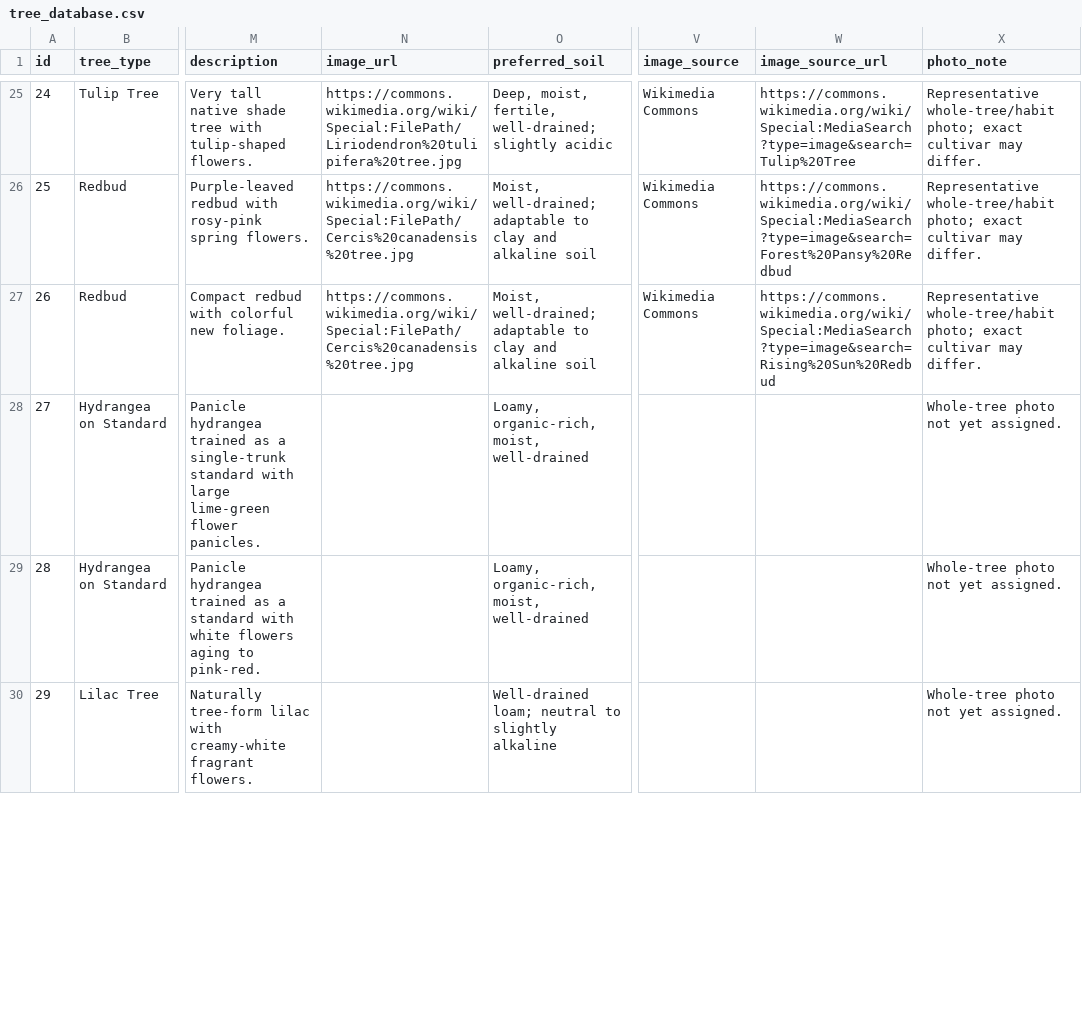
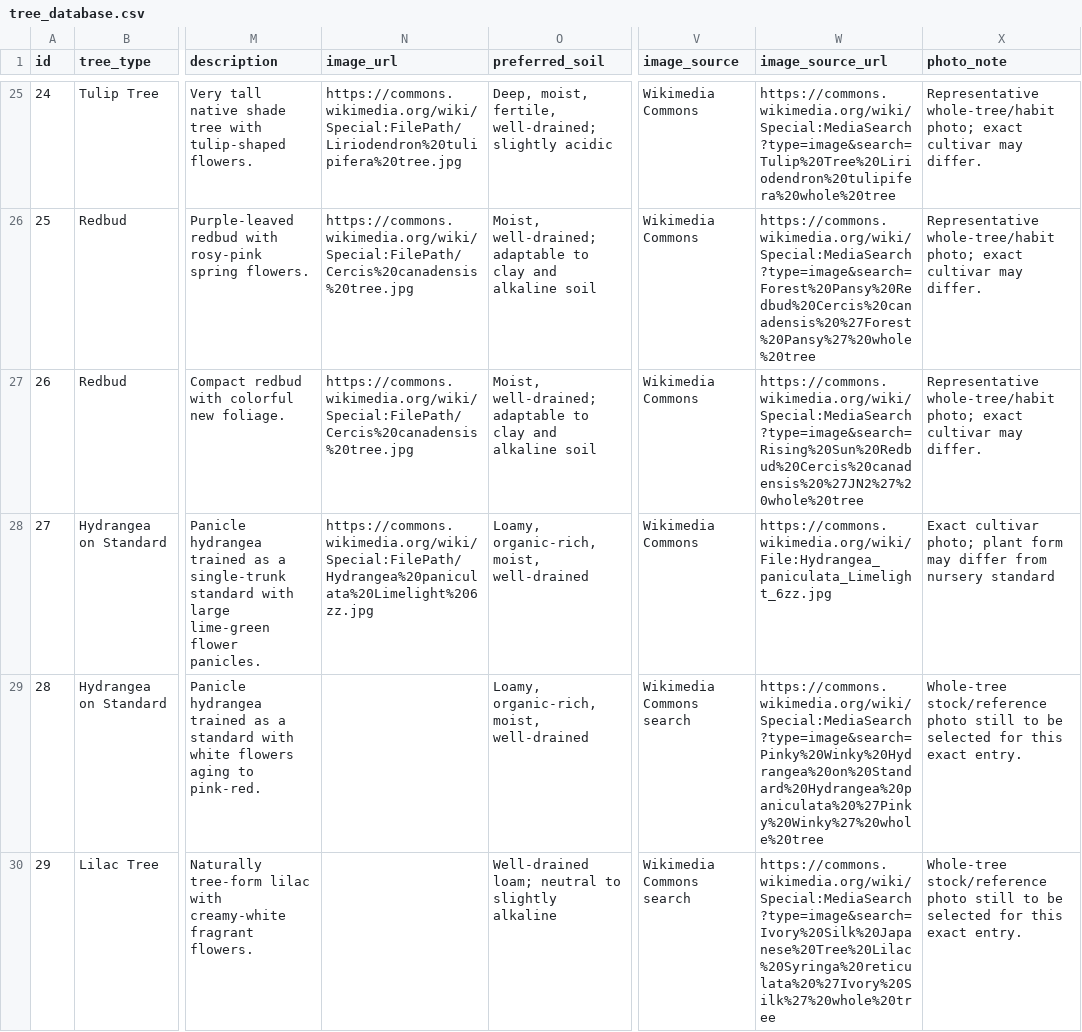
Before and after one commit to damidau923-hub/wiegands-tree-selector, a CSV file: tree_database.csv, drawn as a sheet; only a part is shown, gaps mark what is left out; the diff covers the shown part only; the diff names each change by its address in the sheet, - before the commit and + after, or states it on an @@ line.

```diff
--- a/tree_database.csv
+++ b/tree_database.csv
-W25 (image_source_url): https://commons.wikimedia.org/wiki/Special:MediaSearch?type=image&search=Tulip%20Tree
+W25 (image_source_url): https://commons.wikimedia.org/wiki/Special:MediaSearch?type=image&search=Tulip%20Tree%20Liriodendron%20tulipifera%20whole%20tree
-W26 (image_source_url): https://commons.wikimedia.org/wiki/Special:MediaSearch?type=image&search=Forest%20Pansy%20Redbud
+W26 (image_source_url): https://commons.wikimedia.org/wiki/Special:MediaSearch?type=image&search=Forest%20Pansy%20Redbud%20Cercis%20canadensis%20%27Forest%20Pansy%27%20whole%20tree
-W27 (image_source_url): https://commons.wikimedia.org/wiki/Special:MediaSearch?type=image&search=Rising%20Sun%20Redbud
+W27 (image_source_url): https://commons.wikimedia.org/wiki/Special:MediaSearch?type=image&search=Rising%20Sun%20Redbud%20Cercis%20canadensis%20%27JN2%27%20whole%20tree
-N28 (image_url): (empty)
+N28 (image_url): https://commons.wikimedia.org/wiki/Special:FilePath/Hydrangea%20paniculata%20Limelight%206zz.jpg
-V28 (image_source): (empty)
+V28 (image_source): Wikimedia Commons
-W28 (image_source_url): (empty)
+W28 (image_source_url): https://commons.wikimedia.org/wiki/File:Hydrangea_paniculata_Limelight_6zz.jpg
-X28 (photo_note): Whole-tree photo not yet assigned.
+X28 (photo_note): Exact cultivar photo; plant form may differ from nursery standard
-V29:V30 (image_source): (empty)
+V29:V30 (image_source): Wikimedia Commons search
-W29 (image_source_url): (empty)
+W29 (image_source_url): https://commons.wikimedia.org/wiki/Special:MediaSearch?type=image&search=Pinky%20Winky%20Hydrangea%20on%20Standard%20Hydrangea%20paniculata%20%27Pinky%20Winky%27%20whole%20tree
-X29:X30 (photo_note): Whole-tree photo not yet assigned.
+X29:X30 (photo_note): Whole-tree stock/reference photo still to be selected for this exact entry.
-W30 (image_source_url): (empty)
+W30 (image_source_url): https://commons.wikimedia.org/wiki/Special:MediaSearch?type=image&search=Ivory%20Silk%20Japanese%20Tree%20Lilac%20Syringa%20reticulata%20%27Ivory%20Silk%27%20whole%20tree
```
Also changed, not shown: 56 edited cells elsewhere in this file, 2 other files.
